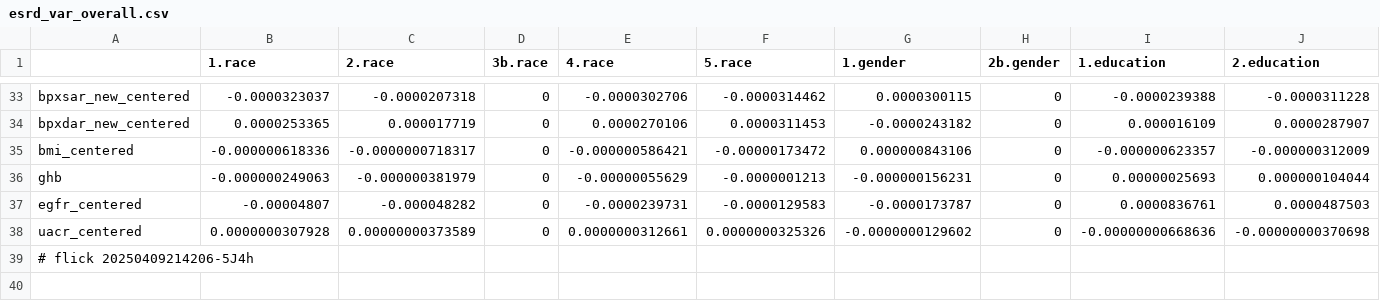
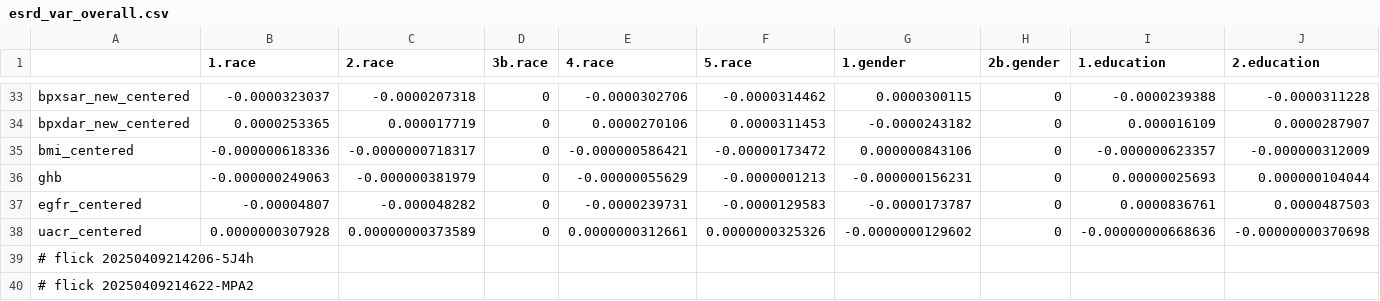
Before and after one commit to abikesa/mole, a CSV file: kitabo/ensi/testbin/test3/assets/csv/esrd_var_overall.csv, drawn as a sheet; only a part is shown, gaps mark what is left out; rows hold the shown columns only; the diff names each change by its address in the sheet, - before the commit and + after, or states it on an @@ line.

Commit message:
kitabo/ensi/testbin/test3/assets/csv/esrd_var_overall.csv

```diff
--- a/kitabo/ensi/testbin/test3/assets/csv/esrd_var_overall.csv
+++ b/kitabo/ensi/testbin/test3/assets/csv/esrd_var_overall.csv
+row 40: # flick 20250409214622-MPA2
```
